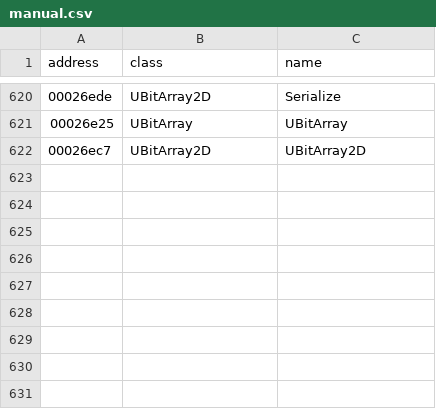
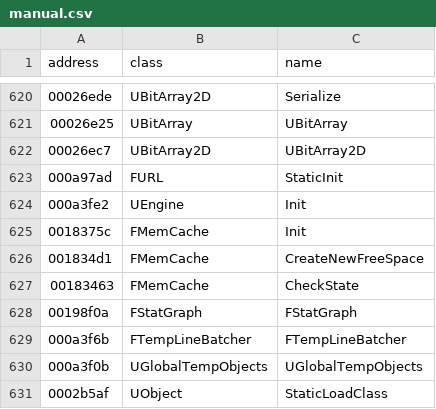
Before and after one commit to iannett/deltasquad, a CSV file: symbols/manual.csv, drawn as a sheet; only a part is shown, gaps mark what is left out.

```diff
--- a/symbols/manual.csv
+++ b/symbols/manual.csv
@@ -622 +622,10 @@ address,class,name
 00026ec7,UBitArray2D,UBitArray2D
+000a97ad,FURL,StaticInit
+000a3fe2,UEngine,Init
+0018375c,FMemCache,Init
+001834d1,FMemCache,CreateNewFreeSpace
+00183463,FMemCache,CheckState
+00198f0a,FStatGraph,FStatGraph
+000a3f6b,FTempLineBatcher,FTempLineBatcher
+000a3f0b,UGlobalTempObjects,UGlobalTempObjects
+0002b5af,UObject,StaticLoadClass
```
Also changed, not shown: 20 other files.
